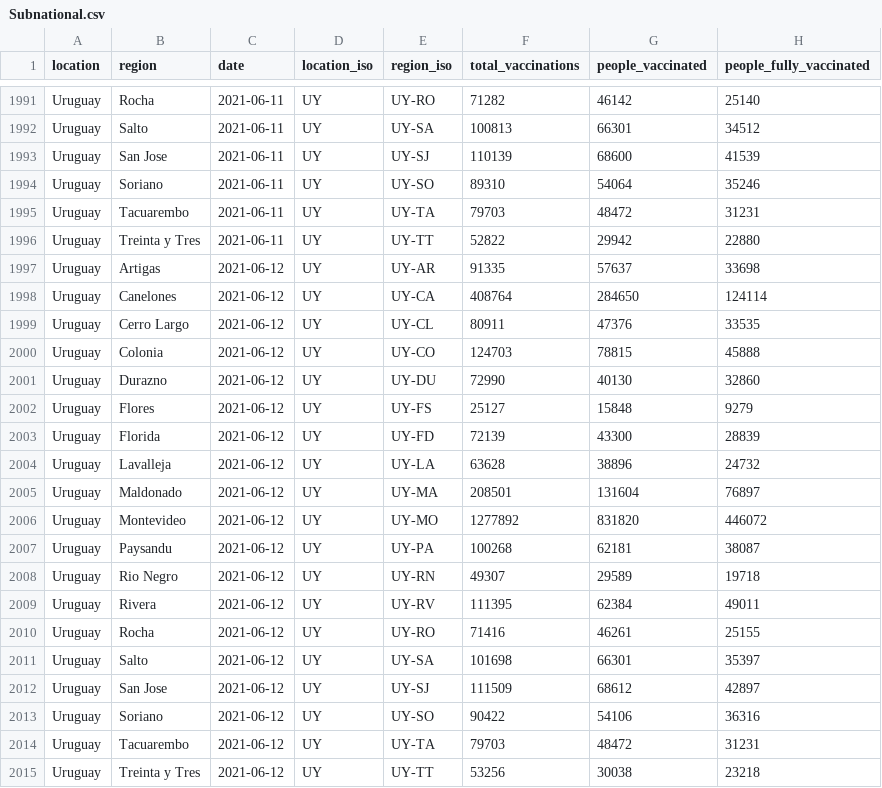
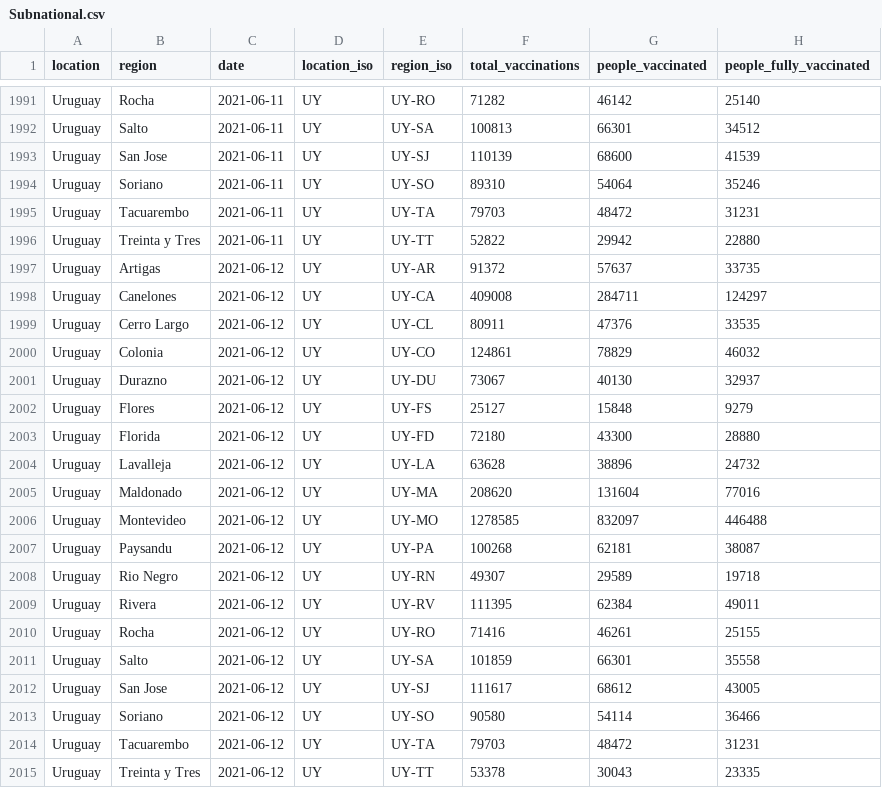
Before and after one commit to 3dgiordano/covid-19-uy-vacc-data, a CSV file: data/Subnational.csv, drawn as a sheet; only a part is shown, gaps mark what is left out.

```diff
--- a/data/Subnational.csv
+++ b/data/Subnational.csv
@@ -1996,12 +1996,12 @@ Uruguay,Tacuarembo,2021-06-11,UY,UY-TA,79703,48472,31231
 Uruguay,Treinta y Tres,2021-06-11,UY,UY-TT,52822,29942,22880
-Uruguay,Artigas,2021-06-12,UY,UY-AR,91335,57637,33698
-Uruguay,Canelones,2021-06-12,UY,UY-CA,408764,284650,124114
+Uruguay,Artigas,2021-06-12,UY,UY-AR,91372,57637,33735
+Uruguay,Canelones,2021-06-12,UY,UY-CA,409008,284711,124297
 Uruguay,Cerro Largo,2021-06-12,UY,UY-CL,80911,47376,33535
-Uruguay,Colonia,2021-06-12,UY,UY-CO,124703,78815,45888
-Uruguay,Durazno,2021-06-12,UY,UY-DU,72990,40130,32860
+Uruguay,Colonia,2021-06-12,UY,UY-CO,124861,78829,46032
+Uruguay,Durazno,2021-06-12,UY,UY-DU,73067,40130,32937
 Uruguay,Flores,2021-06-12,UY,UY-FS,25127,15848,9279
-Uruguay,Florida,2021-06-12,UY,UY-FD,72139,43300,28839
+Uruguay,Florida,2021-06-12,UY,UY-FD,72180,43300,28880
 Uruguay,Lavalleja,2021-06-12,UY,UY-LA,63628,38896,24732
-Uruguay,Maldonado,2021-06-12,UY,UY-MA,208501,131604,76897
-Uruguay,Montevideo,2021-06-12,UY,UY-MO,1277892,831820,446072
+Uruguay,Maldonado,2021-06-12,UY,UY-MA,208620,131604,77016
+Uruguay,Montevideo,2021-06-12,UY,UY-MO,1278585,832097,446488
 Uruguay,Paysandu,2021-06-12,UY,UY-PA,100268,62181,38087
@@ -2010,6 +2010,6 @@ Uruguay,Rivera,2021-06-12,UY,UY-RV,111395,62384,49011
 Uruguay,Rocha,2021-06-12,UY,UY-RO,71416,46261,25155
-Uruguay,Salto,2021-06-12,UY,UY-SA,101698,66301,35397
-Uruguay,San Jose,2021-06-12,UY,UY-SJ,111509,68612,42897
-Uruguay,Soriano,2021-06-12,UY,UY-SO,90422,54106,36316
+Uruguay,Salto,2021-06-12,UY,UY-SA,101859,66301,35558
+Uruguay,San Jose,2021-06-12,UY,UY-SJ,111617,68612,43005
+Uruguay,Soriano,2021-06-12,UY,UY-SO,90580,54114,36466
 Uruguay,Tacuarembo,2021-06-12,UY,UY-TA,79703,48472,31231
-Uruguay,Treinta y Tres,2021-06-12,UY,UY-TT,53256,30038,23218
+Uruguay,Treinta y Tres,2021-06-12,UY,UY-TT,53378,30043,23335
```
Also changed, not shown: data/Regions.csv, data/Uruguay.csv, 47 other files.
